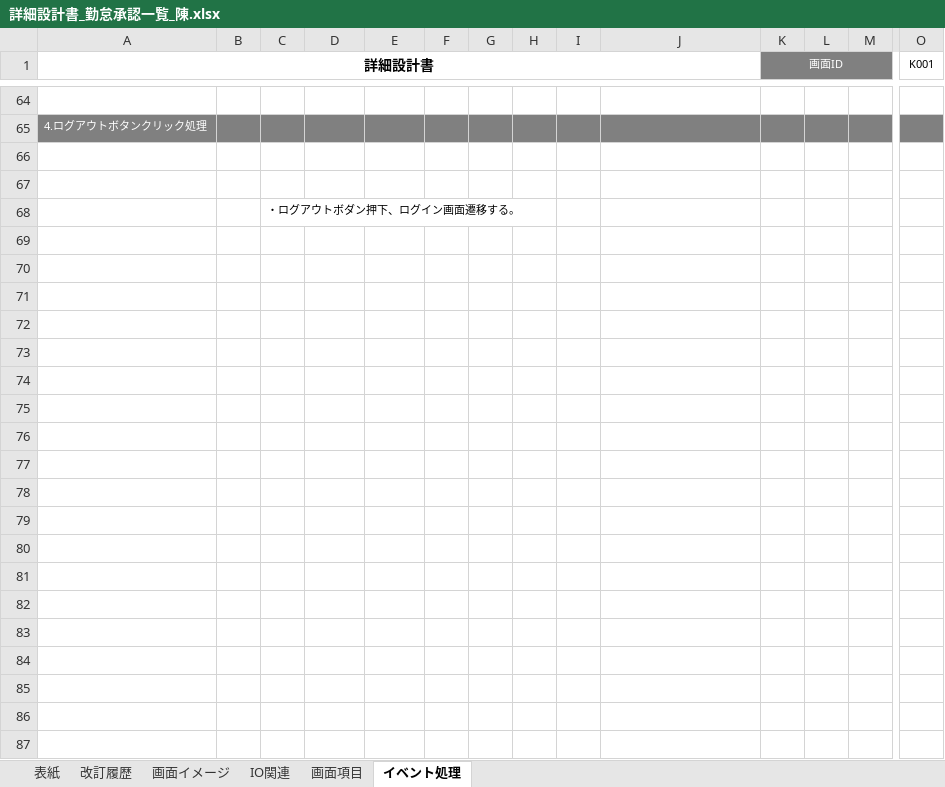
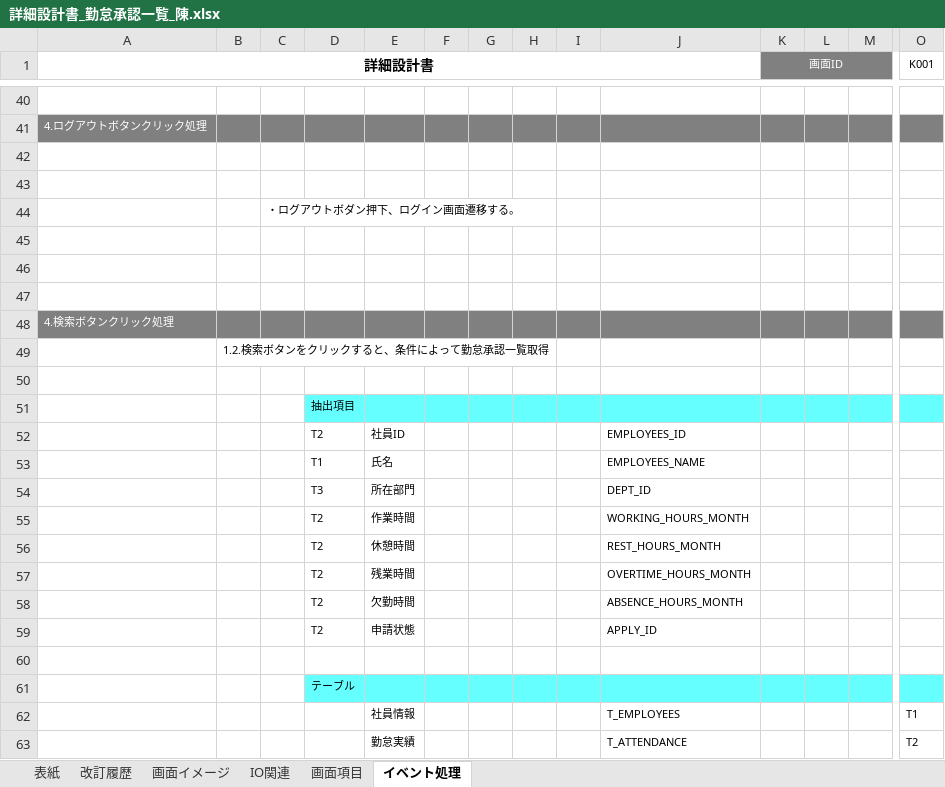
Before and after one commit to nts-ed/2023-06, an Excel workbook: 02_詳細設計書/01_詳細設計書/チーム1/詳細設計書_勤怠承認一覧_陳.xlsx, sheet イベント処理, drawn as a sheet; only a part is shown, gaps mark what is left out; values as stored, in another font and other column widths than the file's, no borders; charts and pictures not drawn; rows hold the shown columns only; the diff covers the shown part only; the diff names each change by its address in the sheet, - before the commit and + after, or states it on an @@ line.

```diff
--- a/02_詳細設計書/01_詳細設計書/チーム1/詳細設計書_勤怠承認一覧_陳.xlsx (sheet イベント処理)
+++ b/02_詳細設計書/01_詳細設計書/チーム1/詳細設計書_勤怠承認一覧_陳.xlsx (sheet イベント処理)
+row 45: (empty)
+row 46: (empty)
+row 47: (empty)
+row 48: 4.検索ボタンクリック処理
@@ row 17 moved to row 49: 1.2.検索ボタンをクリックすると、条件によって勤怠承認一覧取得 @@
+row 50: (empty)
@@ row 19 moved to row 51: 抽出項目 @@
+row 52:  |  |  | T2 | 社員ID |  |  |  |  | EMPLOYEES_ID
+row 53:  |  |  | T1 | 氏名 |  |  |  |  | EMPLOYEES_NAME
+row 54:  |  |  | T3 | 所在部門 |  |  |  |  | DEPT_ID
+row 55:  |  |  | T2 | 作業時間 |  |  |  |  | WORKING_HOURS_MONTH
+row 56:  |  |  | T2 | 休憩時間 |  |  |  |  | REST_HOURS_MONTH
+row 57:  |  |  | T2 | 残業時間 |  |  |  |  | OVERTIME_HOURS_MONTH
+row 58:  |  |  | T2 | 欠勤時間 |  |  |  |  | ABSENCE_HOURS_MONTH
+row 59:  |  |  | T2 | 申請状態 |  |  |  |  | APPLY_ID
+row 60: (empty)
@@ row 29 moved to row 61: テーブル @@
+row 62:  |  |  |  | 社員情報 |  |  |  |  | T_EMPLOYEES |  |  |  | T1
+row 63:  |  |  |  | 勤怠実績 |  |  |  |  | T_ATTENDANCE |  |  |  | T2
```
Also changed, not shown: 8 added rows, 16 removed rows, 5 moved rows, 1 edited cell and cell formats elsewhere in this sheet, sheet IO関連, sheet 画面項目, charts or pictures, 02_詳細設計書/01_詳細設計書/チーム2/詳細設計書_勤怠承一覧更新_陳晨.xlsx.
